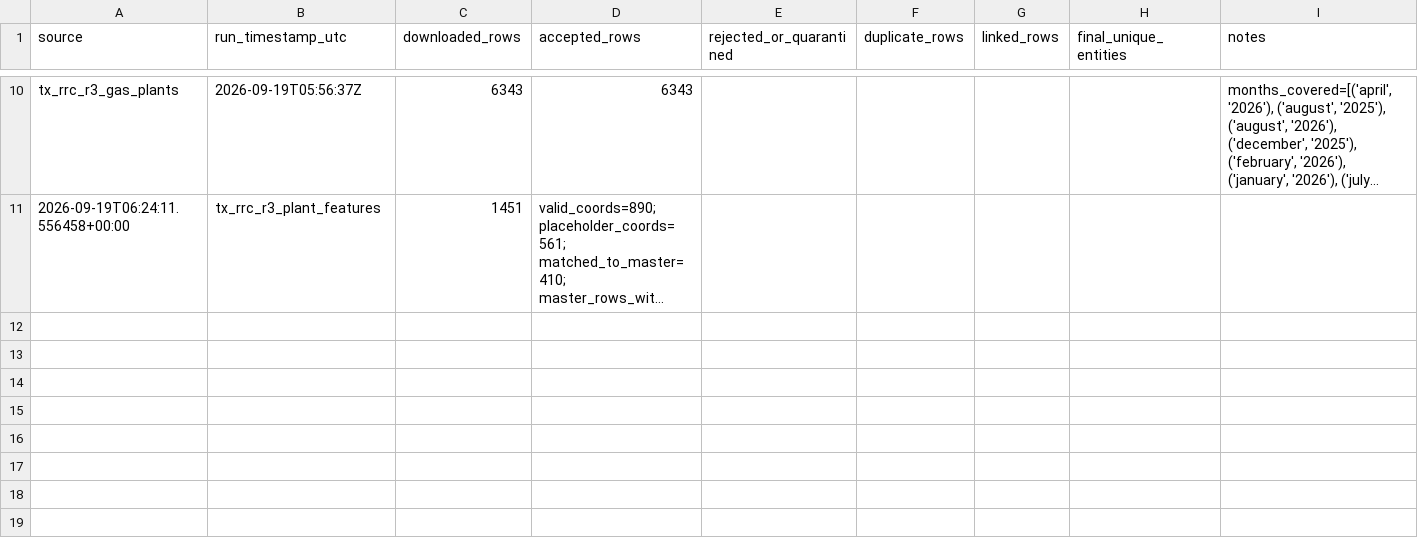
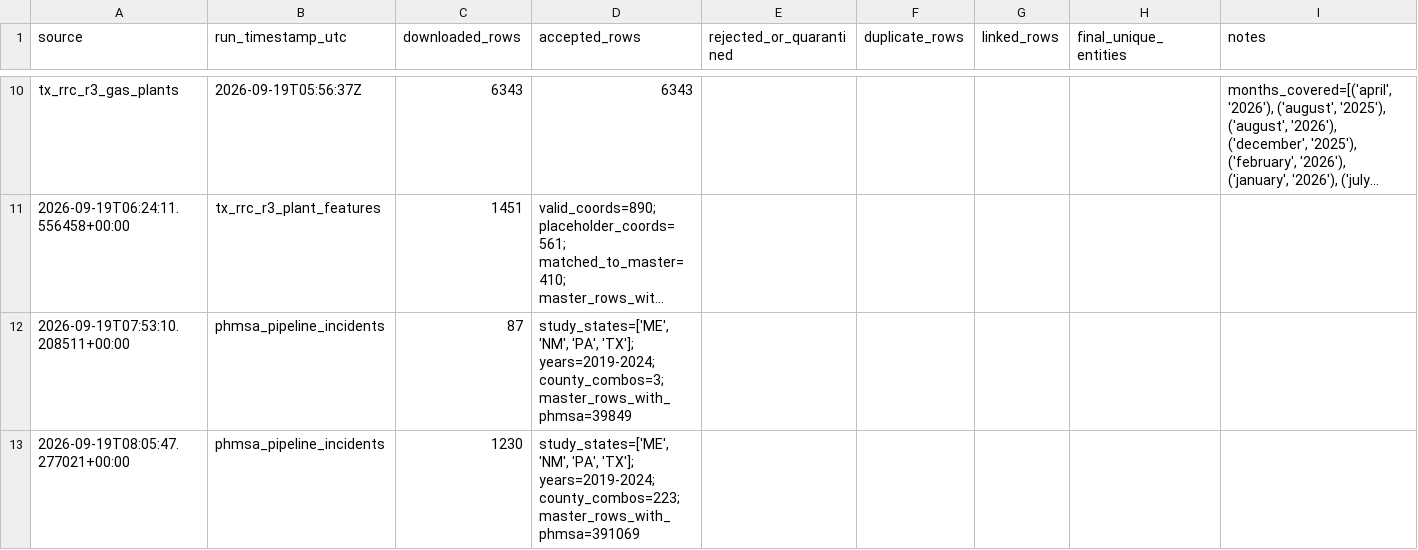
Before and after one commit to Zika-me/trace-er-explorer, a CSV file: validation/source_volume_log.csv, drawn as a sheet; only a part is shown, gaps mark what is left out; long unchanged cells end in …; the diff names each change by its address in the sheet, - before the commit and + after, or states it on an @@ line.

Commit message:
feat: add PHMSA pipeline safety incident ingestion script and update source volume log

```diff
--- a/validation/source_volume_log.csv
+++ b/validation/source_volume_log.csv
+row 12: 2026-09-19T07:53:10.208511+00:00 | phmsa_pipeline_incidents | 87 | study_states=['ME', 'NM', 'PA', 'TX']; years=2019-2024; county_combos=3; master_rows_with_phmsa=39849
+row 13: 2026-09-19T08:05:47.277021+00:00 | phmsa_pipeline_incidents | 1230 | study_states=['ME', 'NM', 'PA', 'TX']; years=2019-2024; county_combos=223; master_rows_with_phmsa=391069
```
Also changed, not shown: 1 other file.
